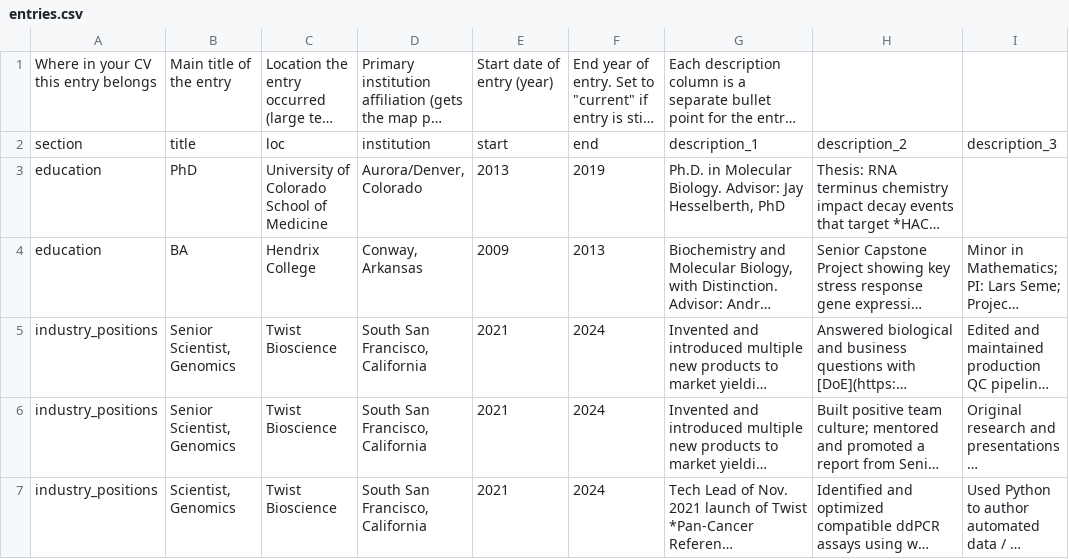
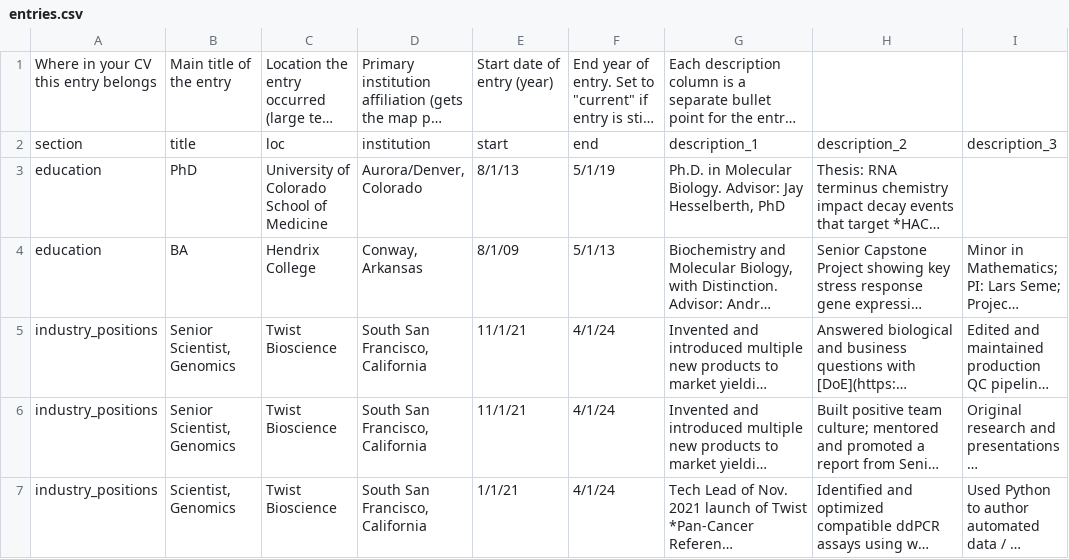
Before and after one commit to pdcherry/cherry-cv-public, a CSV file: CV_data/entries.csv, drawn as a sheet; only a part is shown; long unchanged cells end in …; the diff covers the shown part only; the diff names each change by its address in the sheet, - before the commit and + after, or states it on an @@ line.

```diff
--- a/CV_data/entries.csv
+++ b/CV_data/entries.csv
-E3: 2013
+E3: 8/1/13
-F3: 2019
+F3: 5/1/19
-E4: 2009
+E4: 8/1/09
-F4: 2013
+F4: 5/1/13
-E5:E6: 2021
+E5:E6: 11/1/21
-F5:F7: 2024
+F5:F7: 4/1/24
-E7: 2021
+E7: 1/1/21
```
Also changed, not shown: 14 edited cells elsewhere in this file, 6 other files.
